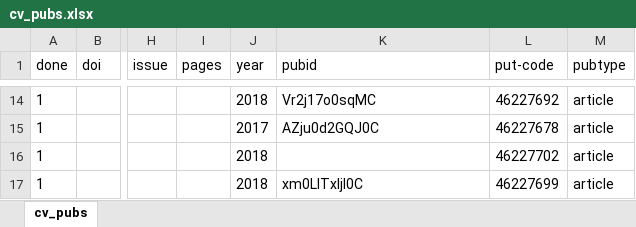
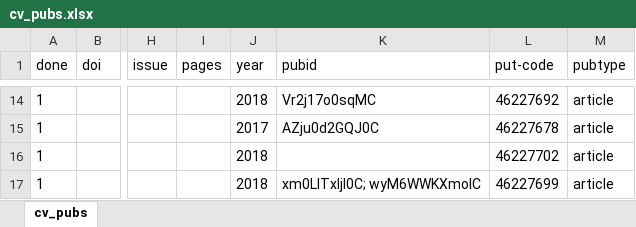
Before and after one commit to doomlab/doomlab.github.io, an Excel workbook: cv/cv_pubs.xlsx, sheet cv_pubs, drawn as a sheet; only a part is shown, gaps mark what is left out; values as stored, in another font and other column widths than the file's, no borders; the diff covers the shown part only; the diff names each change by its address in the sheet, - before the commit and + after, or states it on an @@ line.

```diff
--- a/cv/cv_pubs.xlsx (sheet cv_pubs)
+++ b/cv/cv_pubs.xlsx (sheet cv_pubs)
-K17 (pubid): xm0LlTxljI0C
+K17 (pubid): xm0LlTxljI0C; wyM6WWKXmoIC
```
Also changed, not shown: 4 added rows, 13 hidden or unhidden rows and 7 edited cells elsewhere in this sheet, hidden cells, 11 other files.
